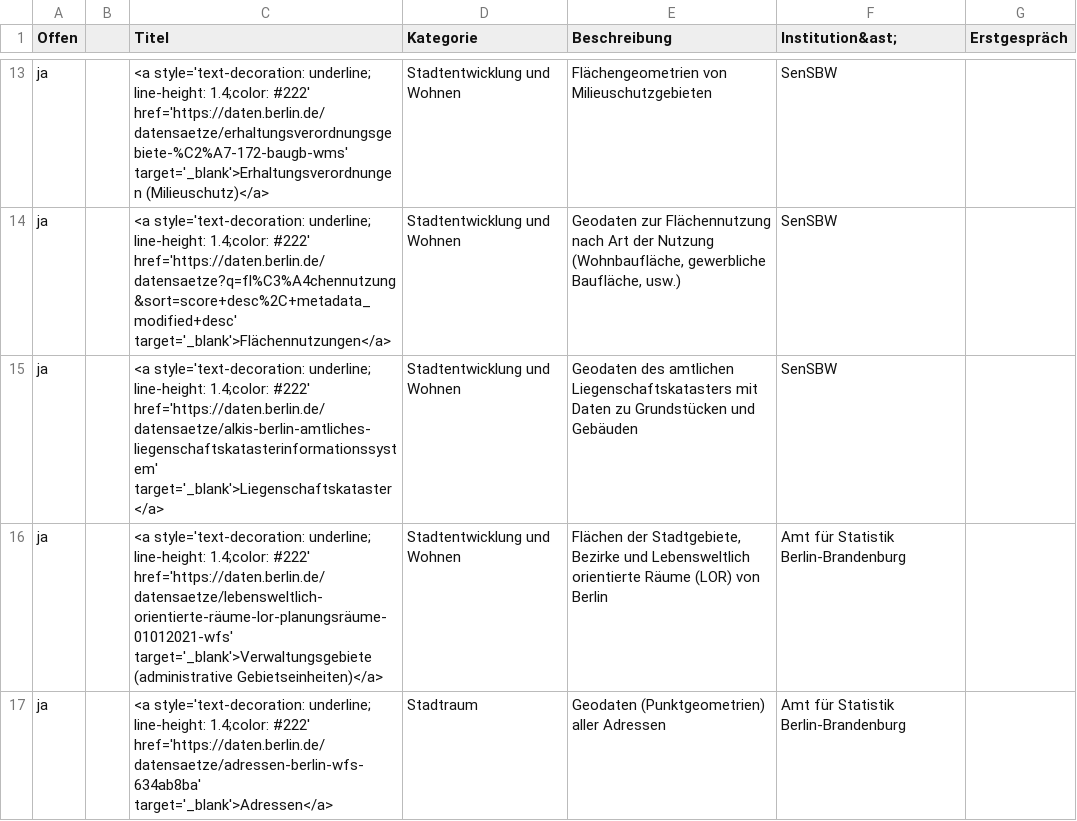
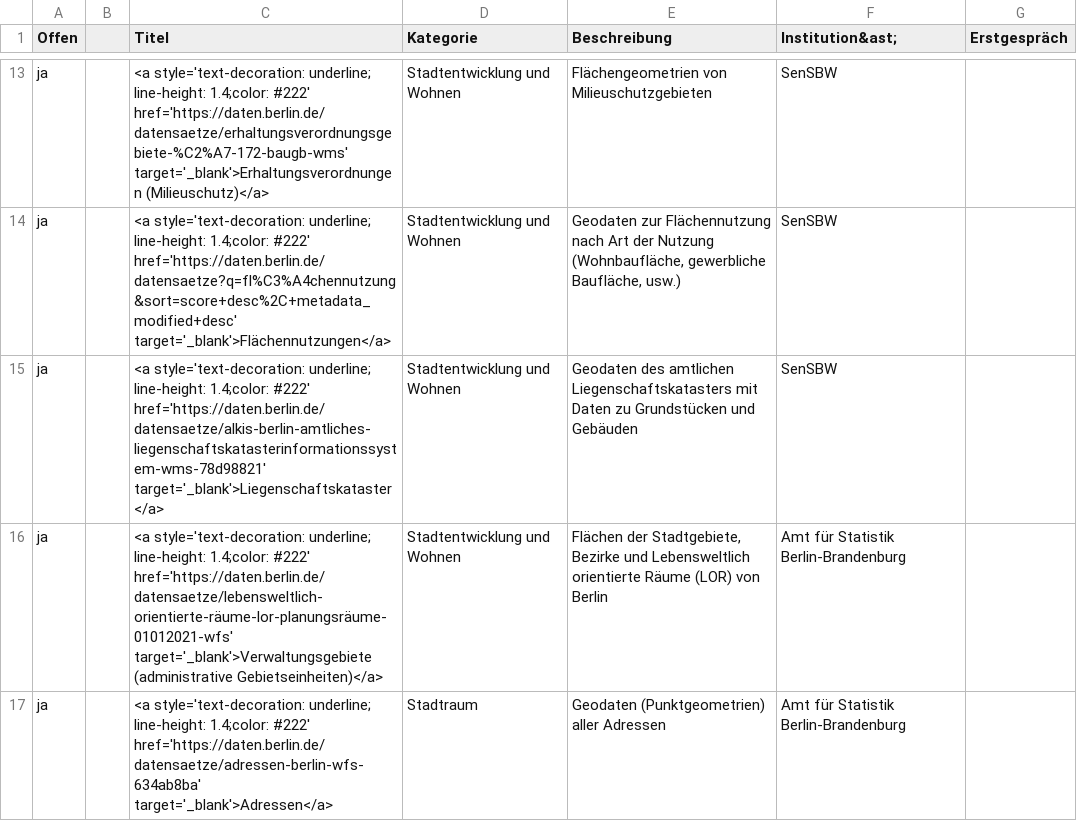
Before and after one commit to technologiestiftung/kerndatensaetze-monitor, a CSV file: data/kerndatensaetze-chart.csv, drawn as a sheet; only a part is shown, gaps mark what is left out; the diff covers the shown part only.

```diff
--- a/data/kerndatensaetze-chart.csv
+++ b/data/kerndatensaetze-chart.csv
@@ -14,3 +14,3 @@ ja,,<a style='text-decoration: underline; line-height: 1.4;color: #222' href='ht
 ja,,<a style='text-decoration: underline; line-height: 1.4;color: #222' href='https://daten.berlin.de/datensaetze?q=fl%C3%A4chennutzung&sort=score+desc%2C+metadata_modified+desc' target='_blank'>Flächennutzungen</a>,Stadtentwicklung und Wohnen,"Geodaten zur Flächennutzung nach Art der Nutzung (Wohnbaufläche, gewerbliche Baufläche, usw.)",SenSBW,
-ja,,<a style='text-decoration: underline; line-height: 1.4;color: #222' href='https://daten.berlin.de/datensaetze/alkis-berlin-amtliches-liegenschaftskatasterinformationssystem' target='_blank'>Liegenschaftskataster</a>,Stadtentwicklung und Wohnen,Geodaten des amtlichen Liegenschaftskatasters mit Daten zu Grundstücken und Gebäuden,SenSBW,
+ja,,<a style='text-decoration: underline; line-height: 1.4;color: #222' href='https://daten.berlin.de/datensaetze/alkis-berlin-amtliches-liegenschaftskatasterinformationssystem-wms-78d98821' target='_blank'>Liegenschaftskataster</a>,Stadtentwicklung und Wohnen,Geodaten des amtlichen Liegenschaftskatasters mit Daten zu Grundstücken und Gebäuden,SenSBW,
 ja,,<a style='text-decoration: underline; line-height: 1.4;color: #222' href='https://daten.berlin.de/datensaetze/lebensweltlich-orientierte-räume-lor-planungsräume-01012021-wfs' target='_blank'>Verwaltungsgebiete (administrative Gebietseinheiten)</a>,Stadtentwicklung und Wohnen,"Flächen der Stadtgebiete, Bezirke und Lebensweltlich orientierte Räume (LOR) von Berlin",Amt für Statistik Berlin-Brandenburg,
```
Also changed, not shown: 2 edited cells elsewhere in this file.
